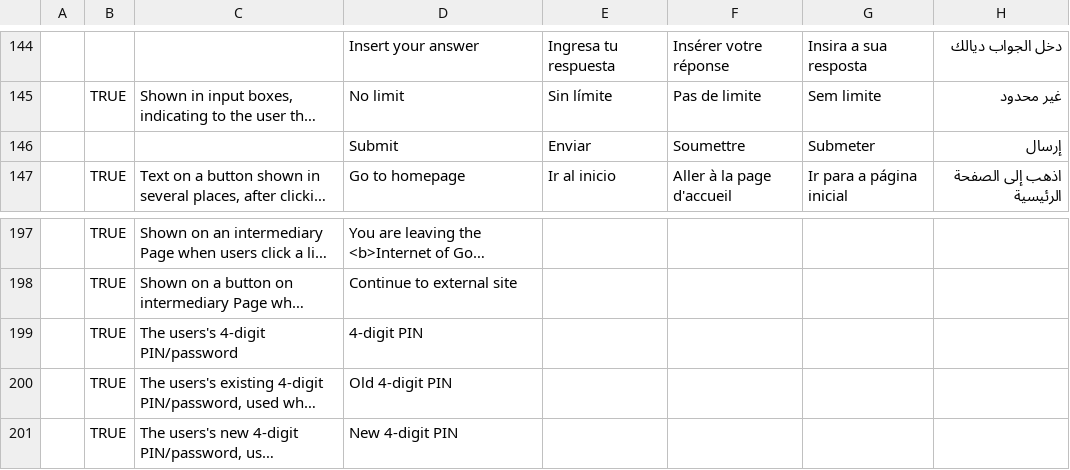
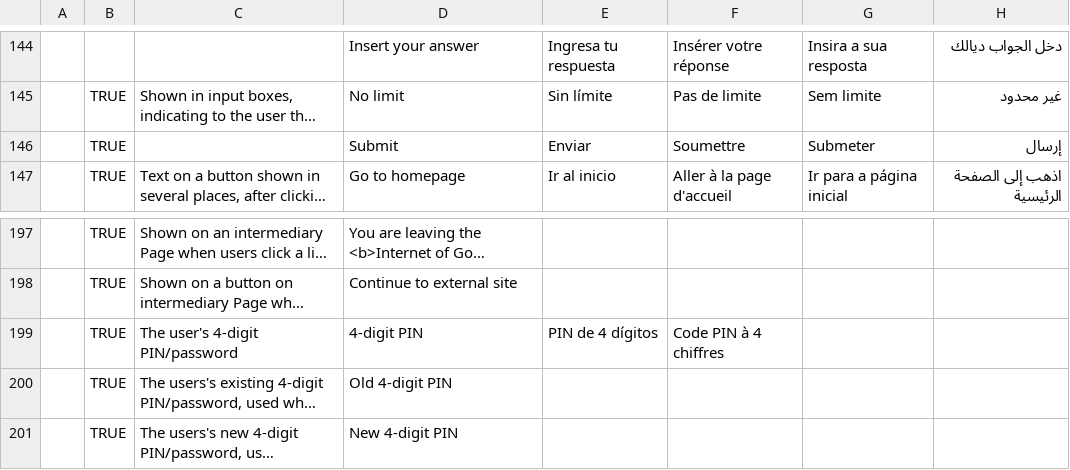
Before and after one commit to unicef/iogt, a CSV file: common/translation_utils/translations.csv, drawn as a sheet; only a part is shown, gaps mark what is left out; long unchanged cells end in …; the diff names each change by its address in the sheet, - before the commit and + after, or states it on an @@ line.

Commit message:
translation help text update

```diff
--- a/common/translation_utils/translations.csv
+++ b/common/translation_utils/translations.csv
-B146: (empty)
+B146: TRUE
-C199: The users's 4-digit PIN/password
+C199: The user's 4-digit PIN/password
-E199: (empty)
+E199: PIN de 4 dígitos
-F199: (empty)
+F199: Code PIN à 4 chiffres
```
Also changed, not shown: common/translation_utils/translation_status.csv, 39 other files.
